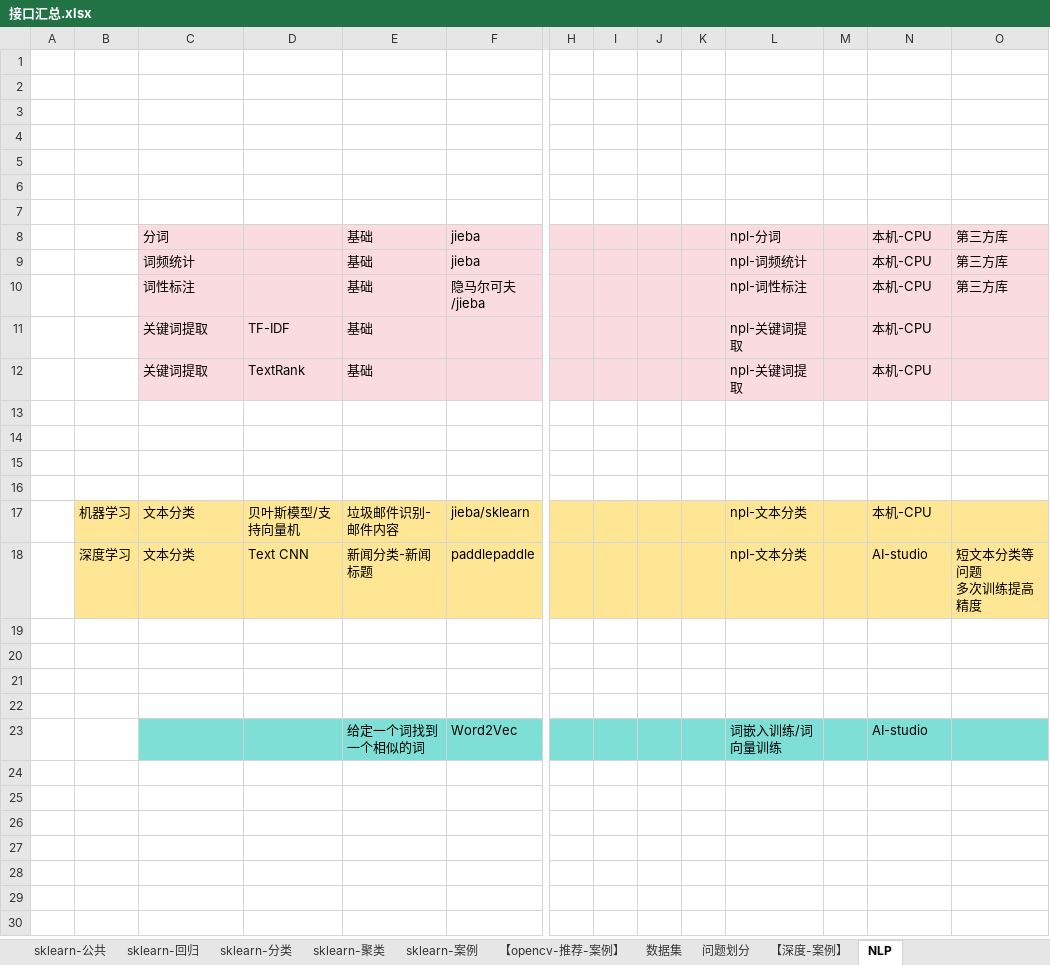
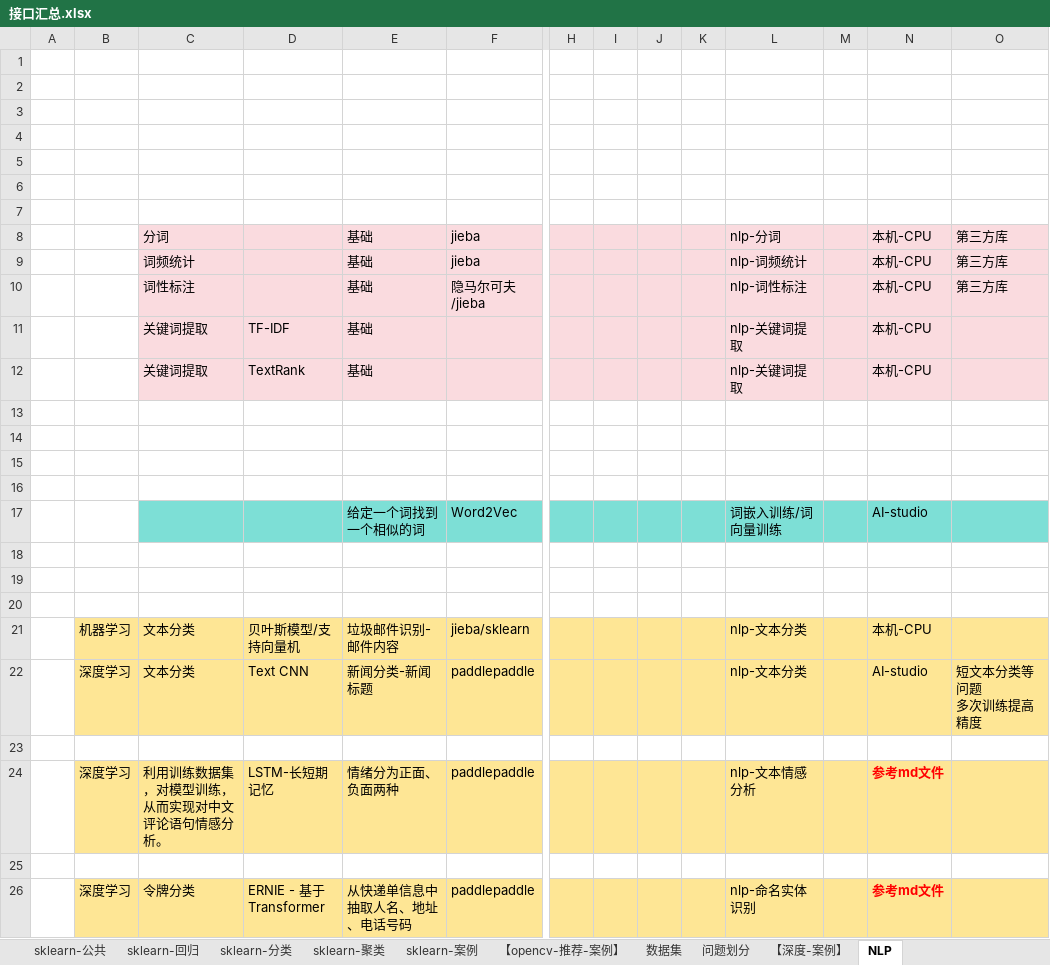
Before and after one commit to LiHengofChina/_python, an Excel workbook: 002.Artificial_Intelligence/接口汇总.xlsx, sheet NLP, drawn as a sheet; only a part is shown, gaps mark what is left out; values as stored, in another font and other column widths than the file's, no borders; removed rows and columns are numbered as before the commit, all else as after; rows hold the shown columns only; ↵ is a line break in a cell; the diff names each change by its address in the sheet, - before the commit and + after, or states it on an @@ line.

```diff
--- a/002.Artificial_Intelligence/接口汇总.xlsx (sheet NLP)
+++ b/002.Artificial_Intelligence/接口汇总.xlsx (sheet NLP)
-L8: npl-分词
+L8: nlp-分词
-L9: npl-词频统计
+L9: nlp-词频统计
-L10: npl-词性标注
+L10: nlp-词性标注
-L11:L12: npl-关键词提取
+L11:L12: nlp-关键词提取
-row 13: (empty)
-row 14: (empty)
-row 15: (empty)
-row 16: (empty)
-row 17:  | 机器学习 | 文本分类 | 贝叶斯模型/支持向量机 | 垃圾邮件识别-邮件内容 | jieba/sklearn |  |  |  |  | npl-文本分类 |  | 本机-CPU
-row 18:  | 深度学习 | 文本分类 | Text CNN | 新闻分类-新闻标题 | paddlepaddle |  |  |  |  | npl-文本分类 |  | AI-studio | 短文本分类等问题 ↵ 多次训练提高精度
+row 18: (empty)
+row 19: (empty)
+row 20: (empty)
+row 21:  | 机器学习 | 文本分类 | 贝叶斯模型/支持向量机 | 垃圾邮件识别-邮件内容 | jieba/sklearn |  |  |  |  | nlp-文本分类 |  | 本机-CPU
+row 22:  | 深度学习 | 文本分类 | Text CNN | 新闻分类-新闻标题 | paddlepaddle |  |  |  |  | nlp-文本分类 |  | AI-studio | 短文本分类等问题 ↵ 多次训练提高精度
+row 23: (empty)
+row 24:  | 深度学习 | 利用训练数据集，对模型训练，从而实现对中文评论语句情感分析。 | LSTM-长短期记忆 | 情绪分为正面、负面两种 | paddlepaddle |  |  |  |  | nlp-文本情感分析 |  | 参考md文件
+row 25: (empty)
+row 26:  | 深度学习 | 令牌分类 | ERNIE - 基于Transformer | 从快递单信息中抽取人名、地址、电话号码 | paddlepaddle |  |  |  |  | nlp-命名实体识别 |  | 参考md文件
```
Also changed, not shown: 7 other files.
